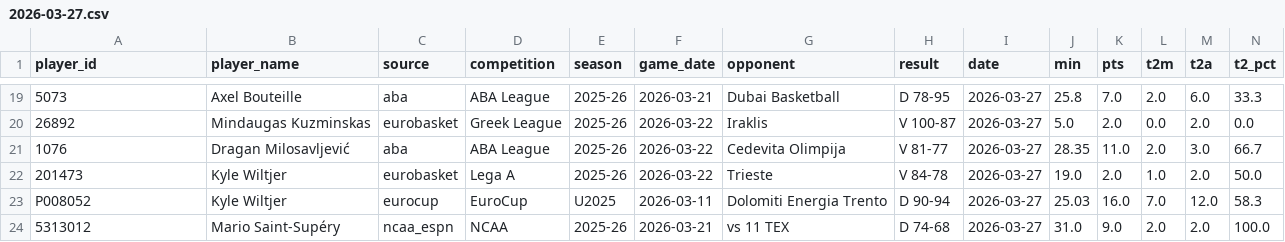
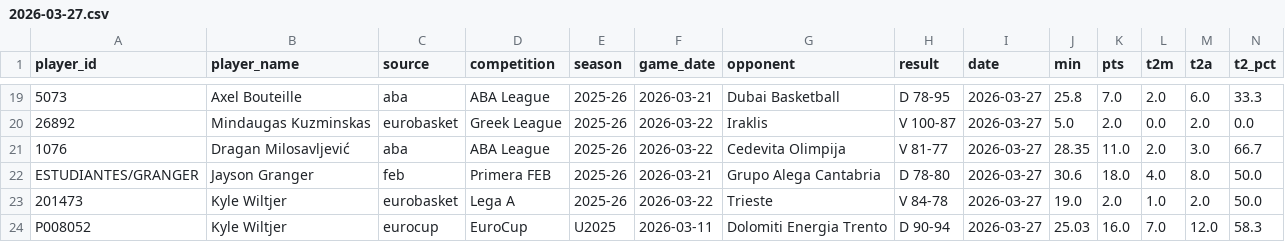
Before and after one commit to Eran42/unicaja-stats-hub, a CSV file: data/stats/2026-03-27.csv, drawn as a sheet; only a part is shown, gaps mark what is left out; the shorter side is filled out with more unchanged rows; rows hold the shown columns only; the diff names each change by its address in the sheet, - before the commit and + after, or states it on an @@ line.

```diff
--- a/data/stats/2026-03-27.csv
+++ b/data/stats/2026-03-27.csv
+row 22: ESTUDIANTES/GRANGER | Jayson Granger | feb | Primera FEB | 2025-26 | 2026-03-21 | Grupo Alega Cantabria | D 78-80 | 2026-03-27 | 30.6 | 18.0 | 4.0 | 8.0 | 50.0
```
Also changed, not shown: 3 other files.
